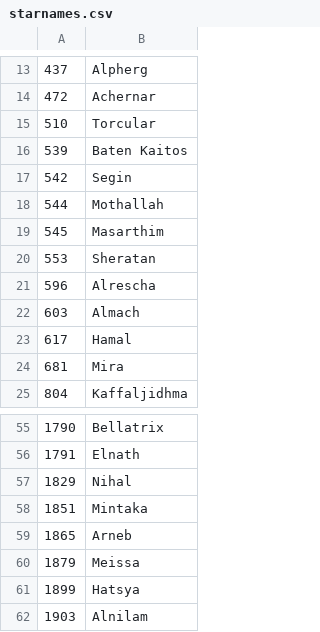
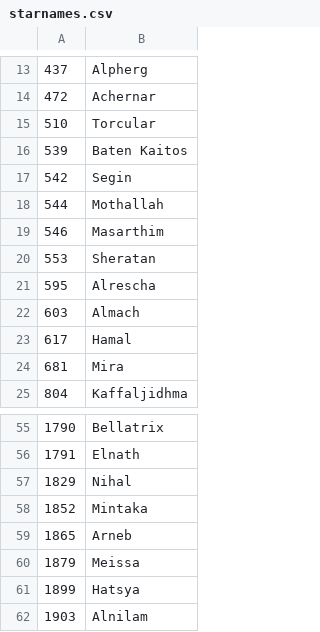
Before and after one commit to humboldt-cs/cs480-star-finder, a CSV file: Assets/Resources/starnames.csv, drawn as a sheet; only a part is shown, gaps mark what is left out.

```diff
--- a/Assets/Resources/starnames.csv
+++ b/Assets/Resources/starnames.csv
@@ -18,5 +18,5 @@
 544,Mothallah
-545,Masarthim
+546,Masarthim
 553,Sheratan
-596,Alrescha
+595,Alrescha
 603,Almach
@@ -57,3 +57,3 @@
 1829,Nihal
-1851,Mintaka
+1852,Mintaka
 1865,Arneb
```
Also changed, not shown: Assets/Resources/constellation_data.csv, Assets/Resources/constellation_segments.csv, 23 other files.
